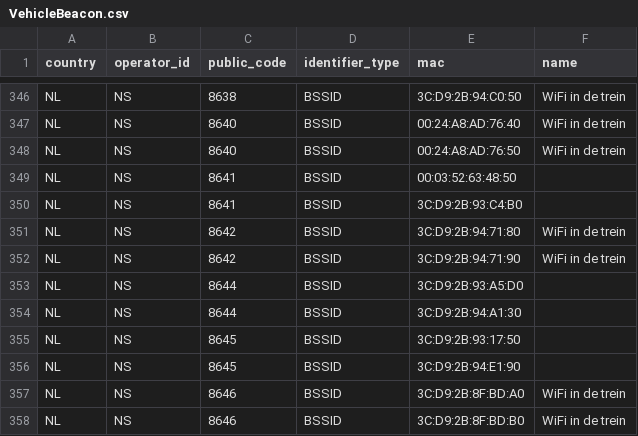
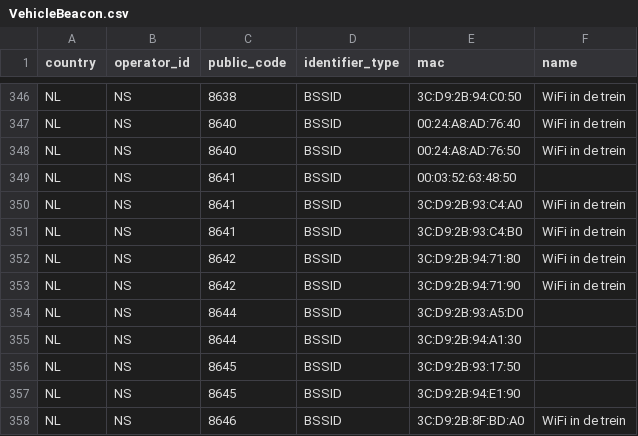
Before and after one commit to StichtingOpenGeo/VehicleBeacon, a CSV file: VehicleBeacon.csv, drawn as a sheet; only a part is shown, gaps mark what is left out; the shorter side is filled out with more unchanged rows.

Commit message:
NS:8641

```diff
--- a/VehicleBeacon.csv
+++ b/VehicleBeacon.csv
@@ -349,3 +349,4 @@ NL,NS,8640,BSSID,00:24:A8:AD:76:50,WiFi in de trein
 NL,NS,8641,BSSID,00:03:52:63:48:50,
-NL,NS,8641,BSSID,3C:D9:2B:93:C4:B0,
+NL,NS,8641,BSSID,3C:D9:2B:93:C4:A0,WiFi in de trein
+NL,NS,8641,BSSID,3C:D9:2B:93:C4:B0,WiFi in de trein
 NL,NS,8642,BSSID,3C:D9:2B:94:71:80,WiFi in de trein
```
